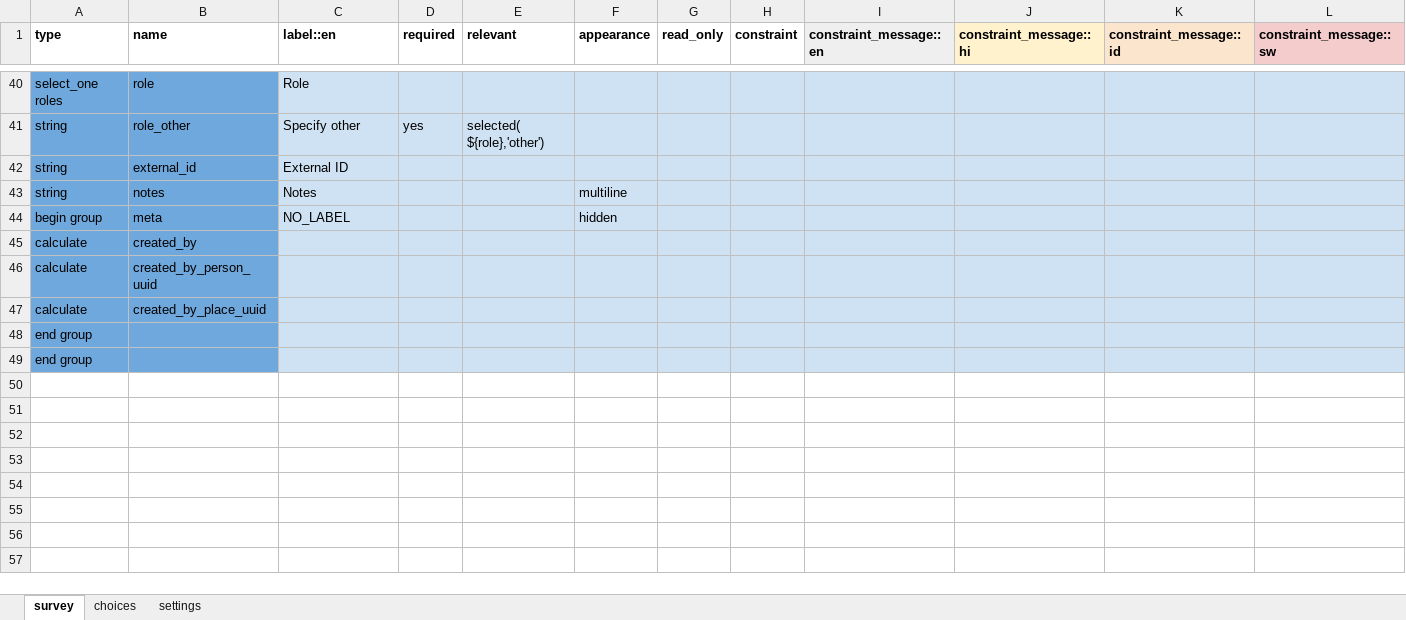
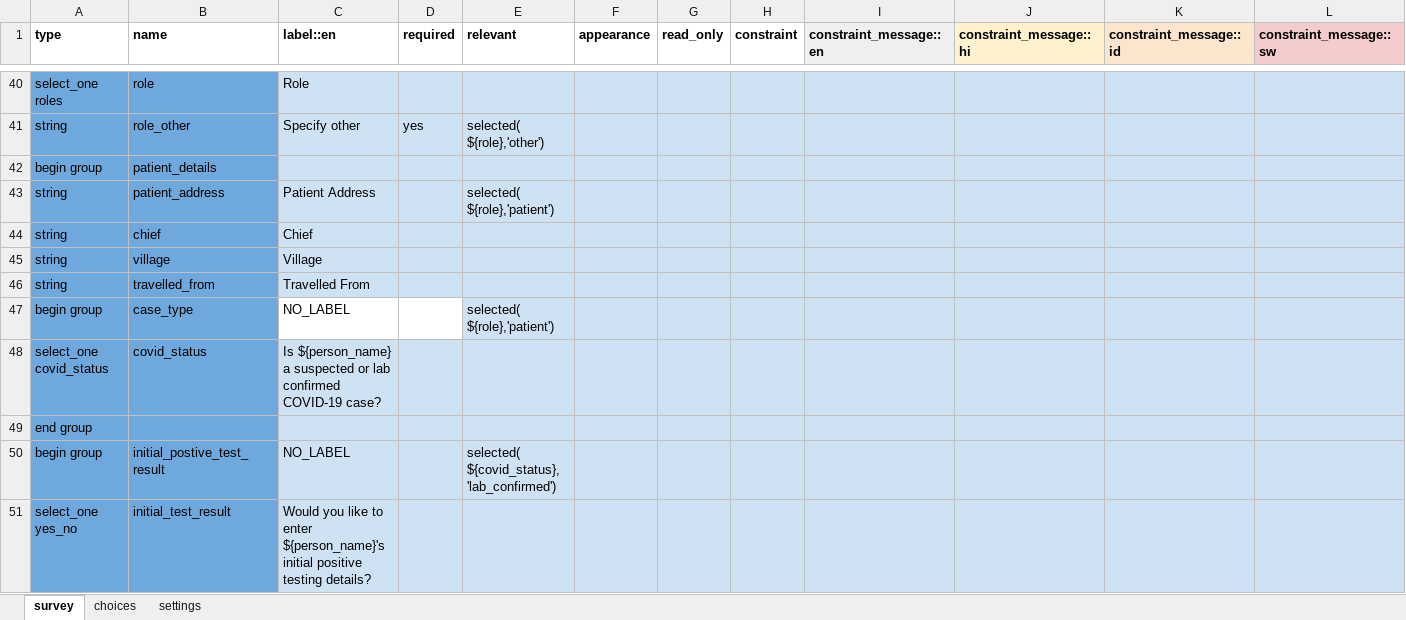
Before and after one commit to ronna/config-lgh, an Excel workbook: forms/contact/person-create.xlsx, sheet survey, drawn as a sheet; only a part is shown, gaps mark what is left out; the shorter side is filled out with more unchanged rows; values as stored, in another font and other column widths than the file's, no borders; rows hold the shown columns only; the diff covers the shown part only; the diff names each change by its address in the sheet, - before the commit and + after, or states it on an @@ line.

Commit message:
edit contact forms
edit contact forms

```diff
--- a/forms/contact/person-create.xlsx (sheet survey)
+++ b/forms/contact/person-create.xlsx (sheet survey)
+row 42: begin group | patient_details
+row 43: string | patient_address | Patient Address |  | selected( ${role},'patient')
+row 44: string | chief | Chief
+row 45: string | village | Village
+row 46: string | travelled_from | Travelled From
+row 47: begin group | case_type | NO_LABEL |  | selected( ${role},'patient')
+row 48: select_one covid_status | covid_status | Is ${person_name} a suspected or lab confirmed COVID-19 case?
+row 49: end group
+row 50: begin group | initial_postive_test_result | NO_LABEL |  | selected( ${covid_status}, 'lab_confirmed')
+row 51: select_one yes_no | initial_test_result | Would you like to enter ${person_name}'s initial positive testing details?
```
Also changed, not shown: 9 added rows elsewhere in this sheet, sheet choices, sheet settings, forms/contact/person-edit.xlsx.
